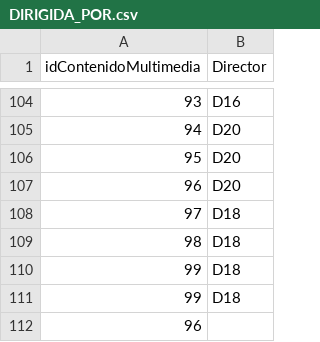
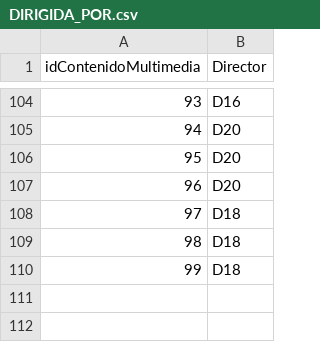
Before and after one commit to camilodelgado23/Archivos.csv, a CSV file: DIRIGIDA_POR.csv, drawn as a sheet; only a part is shown, gaps mark what is left out; the diff names each change by its address in the sheet, - before the commit and + after, or states it on an @@ line.

Commit message:
Update DIRIGIDA_POR.csv

```diff
--- a/DIRIGIDA_POR.csv
+++ b/DIRIGIDA_POR.csv
-row 111: 99 | D18
-row 112: 96
```
